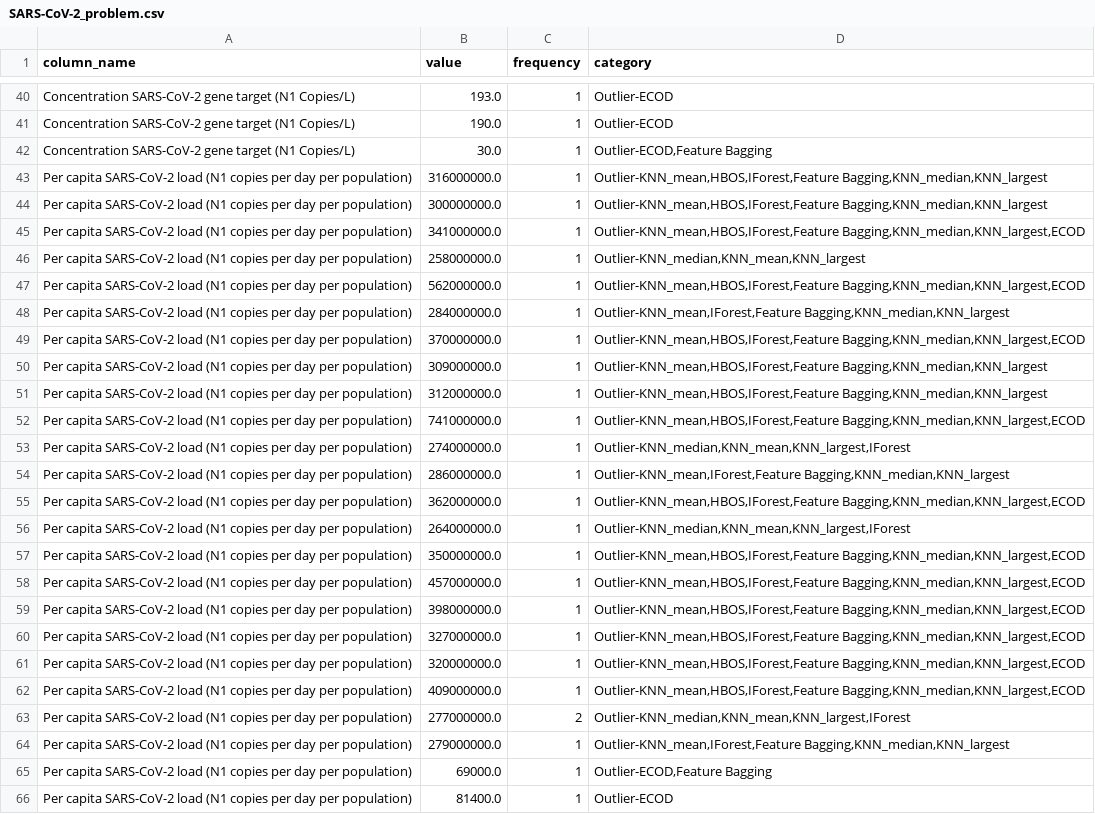
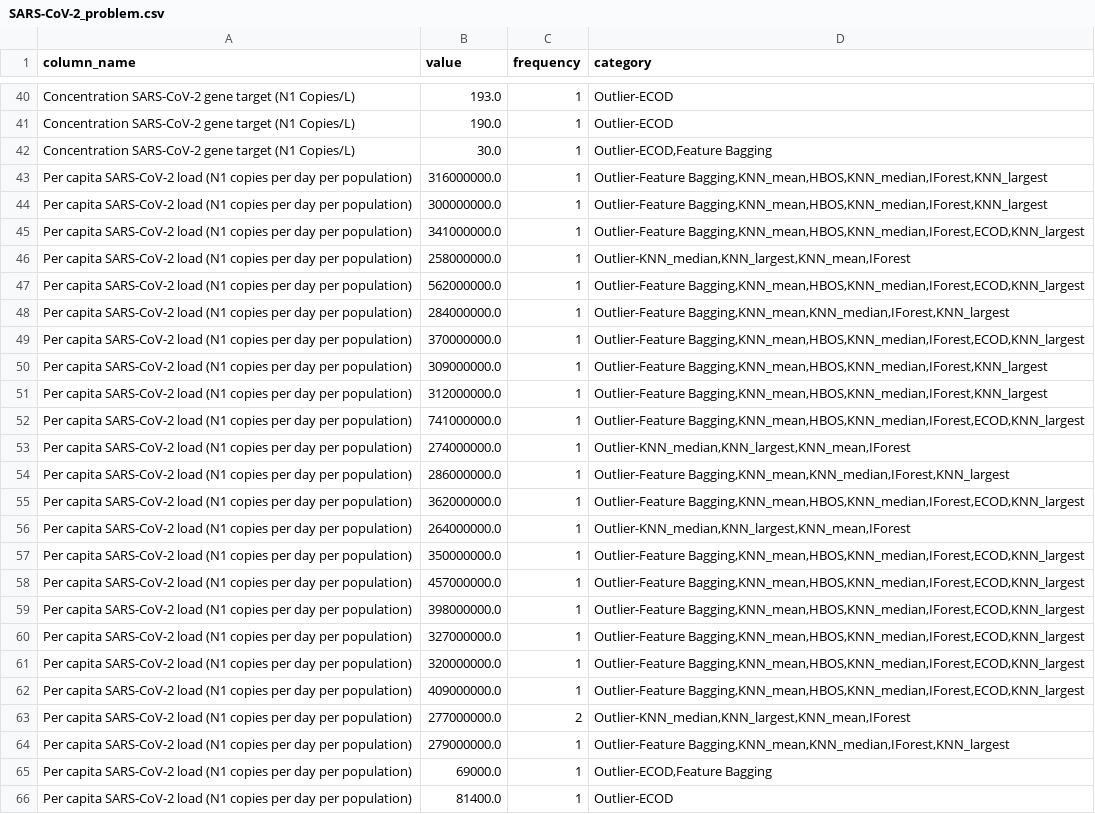
Before and after one commit to Iris-Song/PerHapS, a CSV file: output/SARS-CoV-2_problem.csv, drawn as a sheet; only a part is shown, gaps mark what is left out; the diff covers the shown part only; the diff names each change by its address in the sheet, - before the commit and + after, or states it on an @@ line.

```diff
--- a/output/SARS-CoV-2_problem.csv
+++ b/output/SARS-CoV-2_problem.csv
-D43:D44 (category): Outlier-KNN_mean,HBOS,IForest,Feature Bagging,KNN_median,KNN_largest
+D43:D44 (category): Outlier-Feature Bagging,KNN_mean,HBOS,KNN_median,IForest,KNN_largest
-D45 (category): Outlier-KNN_mean,HBOS,IForest,Feature Bagging,KNN_median,KNN_largest,ECOD
+D45 (category): Outlier-Feature Bagging,KNN_mean,HBOS,KNN_median,IForest,ECOD,KNN_largest
-D46 (category): Outlier-KNN_median,KNN_mean,KNN_largest
+D46 (category): Outlier-KNN_median,KNN_largest,KNN_mean,IForest
-D47 (category): Outlier-KNN_mean,HBOS,IForest,Feature Bagging,KNN_median,KNN_largest,ECOD
+D47 (category): Outlier-Feature Bagging,KNN_mean,HBOS,KNN_median,IForest,ECOD,KNN_largest
-D48 (category): Outlier-KNN_mean,IForest,Feature Bagging,KNN_median,KNN_largest
+D48 (category): Outlier-Feature Bagging,KNN_mean,KNN_median,IForest,KNN_largest
-D49 (category): Outlier-KNN_mean,HBOS,IForest,Feature Bagging,KNN_median,KNN_largest,ECOD
+D49 (category): Outlier-Feature Bagging,KNN_mean,HBOS,KNN_median,IForest,ECOD,KNN_largest
-D50:D51 (category): Outlier-KNN_mean,HBOS,IForest,Feature Bagging,KNN_median,KNN_largest
+D50:D51 (category): Outlier-Feature Bagging,KNN_mean,HBOS,KNN_median,IForest,KNN_largest
-D52 (category): Outlier-KNN_mean,HBOS,IForest,Feature Bagging,KNN_median,KNN_largest,ECOD
+D52 (category): Outlier-Feature Bagging,KNN_mean,HBOS,KNN_median,IForest,ECOD,KNN_largest
-D53 (category): Outlier-KNN_median,KNN_mean,KNN_largest,IForest
+D53 (category): Outlier-KNN_median,KNN_largest,KNN_mean,IForest
-D54 (category): Outlier-KNN_mean,IForest,Feature Bagging,KNN_median,KNN_largest
+D54 (category): Outlier-Feature Bagging,KNN_mean,KNN_median,IForest,KNN_largest
-D55 (category): Outlier-KNN_mean,HBOS,IForest,Feature Bagging,KNN_median,KNN_largest,ECOD
+D55 (category): Outlier-Feature Bagging,KNN_mean,HBOS,KNN_median,IForest,ECOD,KNN_largest
-D56 (category): Outlier-KNN_median,KNN_mean,KNN_largest,IForest
+D56 (category): Outlier-KNN_median,KNN_largest,KNN_mean,IForest
-D57:D62 (category): Outlier-KNN_mean,HBOS,IForest,Feature Bagging,KNN_median,KNN_largest,ECOD
+D57:D62 (category): Outlier-Feature Bagging,KNN_mean,HBOS,KNN_median,IForest,ECOD,KNN_largest
-D63 (category): Outlier-KNN_median,KNN_mean,KNN_largest,IForest
+D63 (category): Outlier-KNN_median,KNN_largest,KNN_mean,IForest
-D64 (category): Outlier-KNN_mean,IForest,Feature Bagging,KNN_median,KNN_largest
+D64 (category): Outlier-Feature Bagging,KNN_mean,KNN_median,IForest,KNN_largest
```
Also changed, not shown: 23 edited cells elsewhere in this file, 3 other files.
